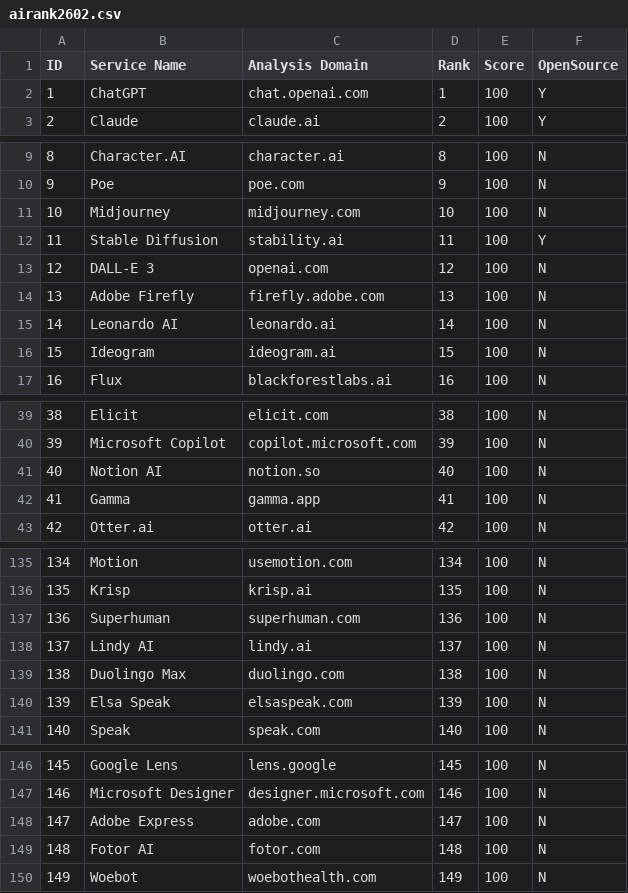
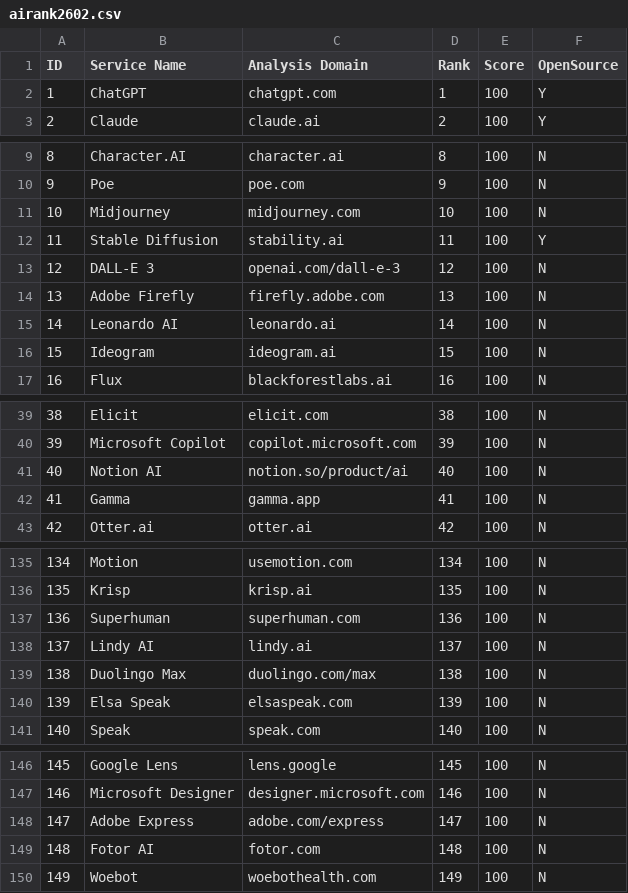
Before and after one commit to feelri777-ops/airank0307, a CSV file: data/airank2602.csv, drawn as a sheet; only a part is shown, gaps mark what is left out; the diff covers the shown part only.

Commit message:
Feat: Refine domains (Whisper, Firefly, etc.) and update penalty legacy for Core AI Brands

```diff
--- a/data/airank2602.csv
+++ b/data/airank2602.csv
@@ -1,3 +1,3 @@
 ID	Service Name	Analysis Domain	Rank	Score	OpenSource
-1	ChatGPT	chat.openai.com	1	100	Y
+1	ChatGPT	chatgpt.com	1	100	Y
 2	Claude	claude.ai	2	100	Y
@@ -12,3 +12,3 @@ ID	Service Name	Analysis Domain	Rank	Score	OpenSource
 11	Stable Diffusion	stability.ai	11	100	Y
-12	DALL-E 3	openai.com	12	100	N
+12	DALL-E 3	openai.com/dall-e-3	12	100	N
 13	Adobe Firefly	firefly.adobe.com	13	100	N
@@ -40,3 +40,3 @@ ID	Service Name	Analysis Domain	Rank	Score	OpenSource
 39	Microsoft Copilot	copilot.microsoft.com	39	100	N
-40	Notion AI	notion.so	40	100	N
+40	Notion AI	notion.so/product/ai	40	100	N
 41	Gamma	gamma.app	41	100	N
@@ -138,3 +138,3 @@ ID	Service Name	Analysis Domain	Rank	Score	OpenSource
 137	Lindy AI	lindy.ai	137	100	N
-138	Duolingo Max	duolingo.com	138	100	N
+138	Duolingo Max	duolingo.com/max	138	100	N
 139	Elsa Speak	elsaspeak.com	139	100	N
@@ -147,3 +147,3 @@ ID	Service Name	Analysis Domain	Rank	Score	OpenSource
 146	Microsoft Designer	designer.microsoft.com	146	100	N
-147	Adobe Express	adobe.com	147	100	N
+147	Adobe Express	adobe.com/express	147	100	N
 148	Fotor AI	fotor.com	148	100	N
```
Also changed, not shown: 13 edited cells elsewhere in this file, 9 other files.
